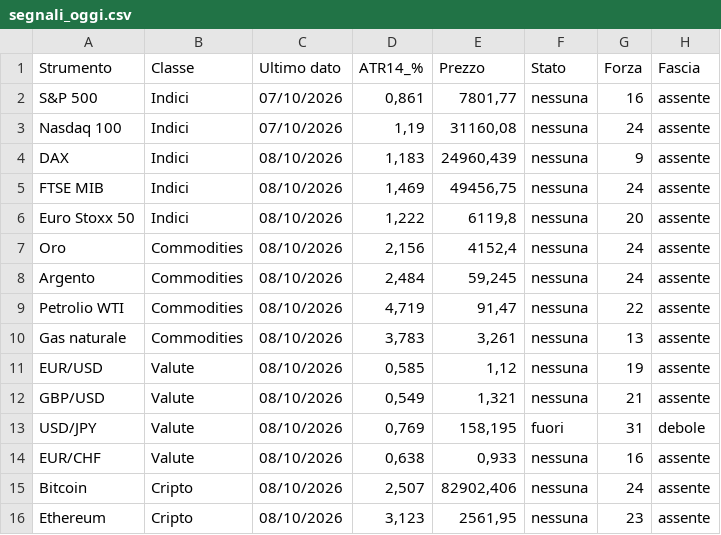
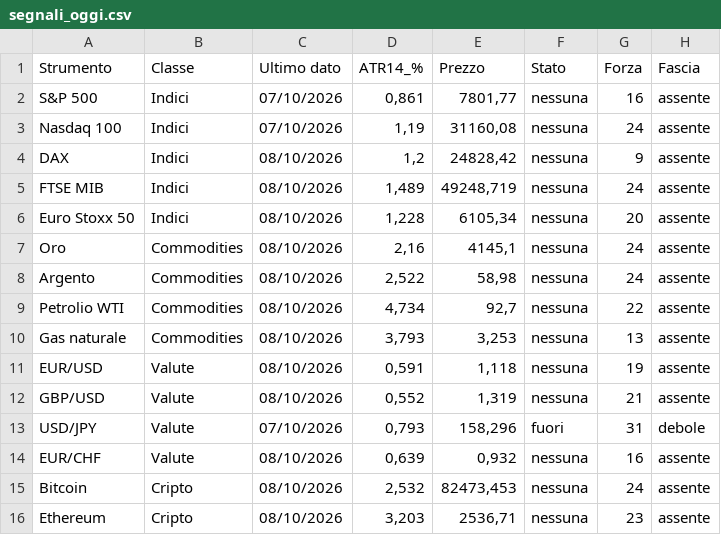
Before and after one commit to ingalessandrosessa-sudo/Trend, a CSV file: docs/dati/segnali_oggi.csv, drawn as a sheet; only a part is shown; the diff names each change by its address in the sheet, - before the commit and + after, or states it on an @@ line.

```diff
--- a/docs/dati/segnali_oggi.csv
+++ b/docs/dati/segnali_oggi.csv
-D4 (ATR14_%): 1,183
+D4 (ATR14_%): 1,2
-E4 (Prezzo): 24960,439
+E4 (Prezzo): 24828,42
-D5 (ATR14_%): 1,469
+D5 (ATR14_%): 1,489
-E5 (Prezzo): 49456,75
+E5 (Prezzo): 49248,719
-D6 (ATR14_%): 1,222
+D6 (ATR14_%): 1,228
-E6 (Prezzo): 6119,8
+E6 (Prezzo): 6105,34
-D7 (ATR14_%): 2,156
+D7 (ATR14_%): 2,16
-E7 (Prezzo): 4152,4
+E7 (Prezzo): 4145,1
-D8 (ATR14_%): 2,484
+D8 (ATR14_%): 2,522
-E8 (Prezzo): 59,245
+E8 (Prezzo): 58,98
-D9 (ATR14_%): 4,719
+D9 (ATR14_%): 4,734
-E9 (Prezzo): 91,47
+E9 (Prezzo): 92,7
-D10 (ATR14_%): 3,783
+D10 (ATR14_%): 3,793
-E10 (Prezzo): 3,261
+E10 (Prezzo): 3,253
-D11 (ATR14_%): 0,585
+D11 (ATR14_%): 0,591
-E11 (Prezzo): 1,12
+E11 (Prezzo): 1,118
-D12 (ATR14_%): 0,549
+D12 (ATR14_%): 0,552
-E12 (Prezzo): 1,321
+E12 (Prezzo): 1,319
-C13 (Ultimo dato): 08/10/2026
+C13 (Ultimo dato): 07/10/2026
-D13 (ATR14_%): 0,769
+D13 (ATR14_%): 0,793
-E13 (Prezzo): 158,195
+E13 (Prezzo): 158,296
-D14 (ATR14_%): 0,638
+D14 (ATR14_%): 0,639
-E14 (Prezzo): 0,933
+E14 (Prezzo): 0,932
-D15 (ATR14_%): 2,507
+D15 (ATR14_%): 2,532
-E15 (Prezzo): 82902,406
+E15 (Prezzo): 82473,453
-D16 (ATR14_%): 3,123
+D16 (ATR14_%): 3,203
-E16 (Prezzo): 2561,95
+E16 (Prezzo): 2536,71
```
Also changed, not shown: 2 other files.
